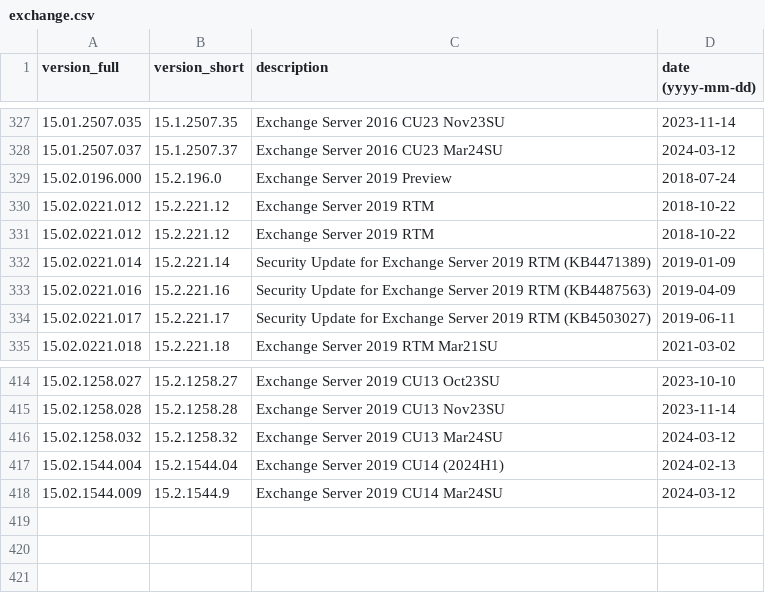
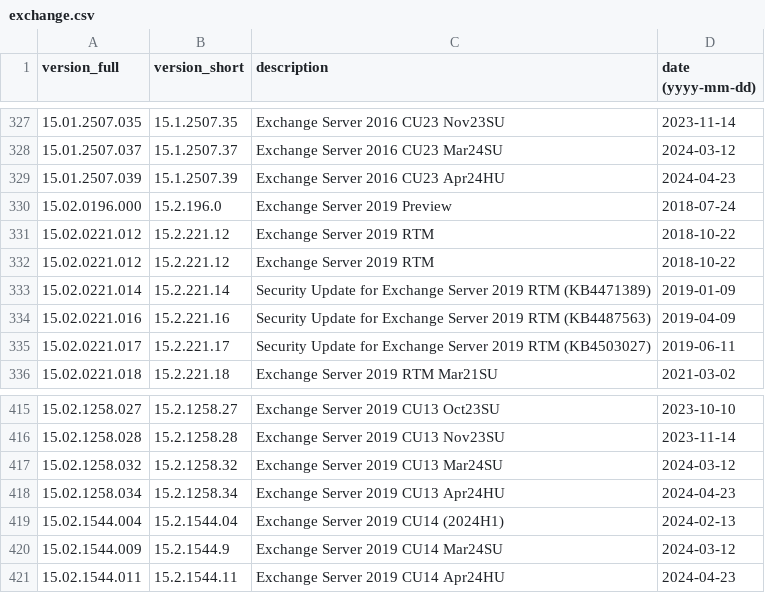
Before and after one commit to maaaaz/third-parties-version-history, a CSV file: Microsoft Exchange Server/exchange.csv, drawn as a sheet; only a part is shown, gaps mark what is left out.

```diff
--- a/Microsoft Exchange Server/exchange.csv
+++ b/Microsoft Exchange Server/exchange.csv
@@ -328,2 +328,3 @@
 "15.01.2507.037";"15.1.2507.37";"Exchange Server 2016 CU23 Mar24SU";"2024-03-12"
+"15.01.2507.039";"15.1.2507.39";"Exchange Server 2016 CU23 Apr24HU";"2024-04-23"
 "15.02.0196.000";"15.2.196.0";"Exchange Server 2019 Preview";"2018-07-24"
@@ -416,3 +417,5 @@
 "15.02.1258.032";"15.2.1258.32";"Exchange Server 2019 CU13 Mar24SU";"2024-03-12"
+"15.02.1258.034";"15.2.1258.34";"Exchange Server 2019 CU13 Apr24HU";"2024-04-23"
 "15.02.1544.004";"15.2.1544.04";"Exchange Server 2019 CU14 (2024H1)";"2024-02-13"
 "15.02.1544.009";"15.2.1544.9";"Exchange Server 2019 CU14 Mar24SU";"2024-03-12"
+"15.02.1544.011";"15.2.1544.11";"Exchange Server 2019 CU14 Apr24HU";"2024-04-23"
```
Also changed, not shown: Apache Tomcat/tomcat.csv, Google Chrome/chrome.csv, 3 other files.
